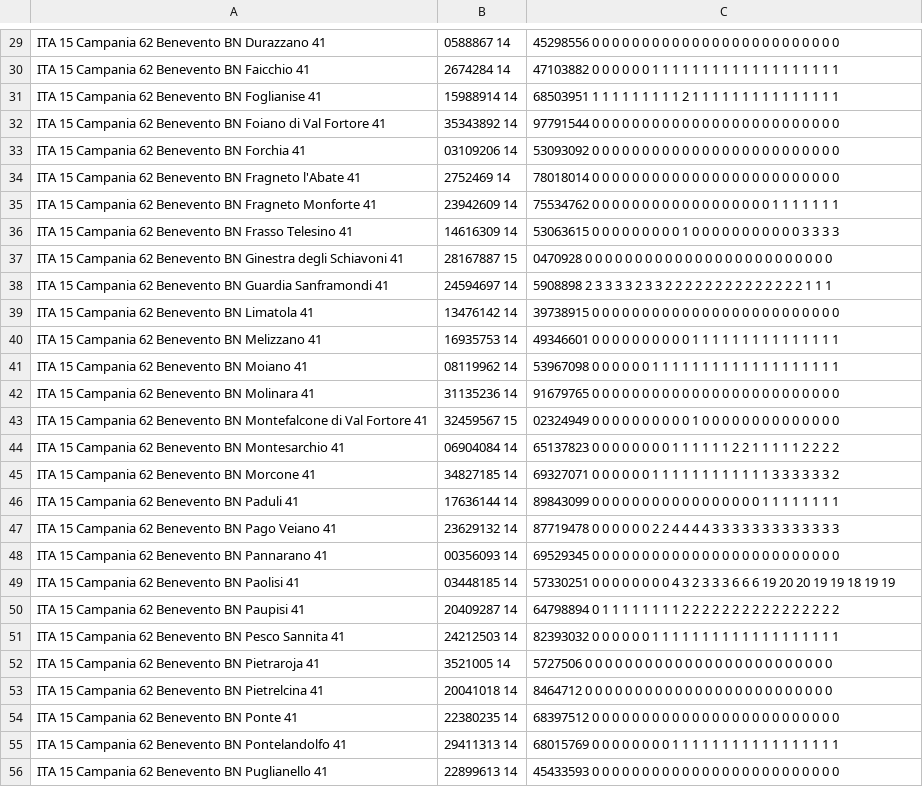
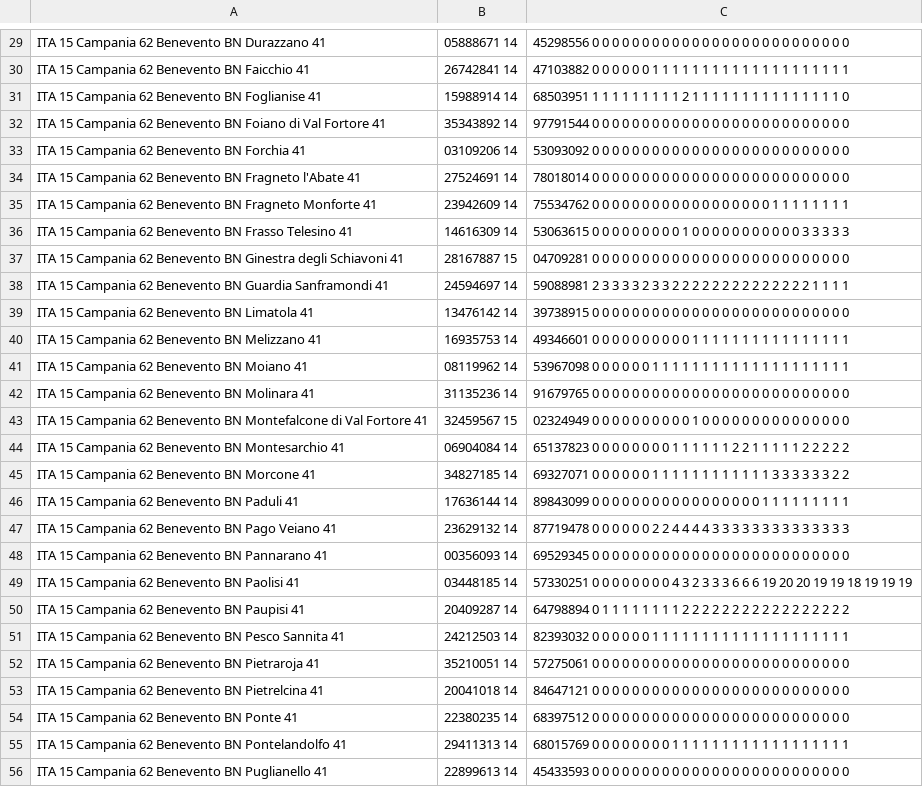
Before and after one commit to CesarinoZ/COVID, a CSV file: prov_BN_dal 22032020t.csv, drawn as a sheet; only a part is shown, gaps mark what is left out; the diff covers the shown part only; the diff names each change by its address in the sheet, - before the commit and + after, or states it on an @@ line.

```diff
--- a/prov_BN_dal 22032020t.csv
+++ b/prov_BN_dal 22032020t.csv
-B29: 0588867 14
+B29: 05888671 14
-C29: …0 0 0 0
+C29: …0 0 0 0 0
-B30: 2674284 14
+B30: 26742841 14
-C30: …1 1 1 1
+C30: …1 1 1 1 1
-C31: …1 1 1 1
+C31: …1 1 1 1 0
-C32: …0 0 0 0
+C32: …0 0 0 0 0
-C33: …0 0 0 0
+C33: …0 0 0 0 0
-B34: 2752469 14
+B34: 27524691 14
-C34: …0 0 0 0
+C34: …0 0 0 0 0
-C35: …1 1 1 1
+C35: …1 1 1 1 1
-C36: …3 3 3 3
+C36: …3 3 3 3 3
-C37: 0470928 0 0 0 0…
+C37: 04709281 0 0 0 0 0…
-C38: 5908898 2 3 3 3 3 2 3 3 2 2 2 2 2 2 2 2 2 2 2 2 2 2 1 1 1
+C38: 59088981 2 3 3 3 3 2 3 3 2 2 2 2 2 2 2 2 2 2 2 2 2 2 1 1 1 1
-C39: …0 0 0 0
+C39: …0 0 0 0 0
-C40: …1 1 1 1
+C40: …1 1 1 1 1
-C41: …1 1 1 1
+C41: …1 1 1 1 1
-C42: …0 0 0 0
+C42: …0 0 0 0 0
-C43: …0 0 0 0
+C43: …0 0 0 0 0
-C44: …2 2 2 2
+C44: …2 2 2 2 2
-C45: …3 3 3 2
+C45: …3 3 3 2 2
-C46: …1 1 1 1
+C46: …1 1 1 1 1
-C47: …3 3 3 3
+C47: …3 3 3 3 3
-C48: …0 0 0 0
+C48: …0 0 0 0 0
-C49: …19 19
+C49: …19 19 19
-C50: …2 2 2 2
+C50: …2 2 2 2 2
-C51: …1 1 1 1
+C51: …1 1 1 1 1
-B52: 3521005 14
+B52: 35210051 14
-C52: 5727506 0 0 0 0…
+C52: 57275061 0 0 0 0 0…
-C53: 8464712 0 0 0 0…
+C53: 84647121 0 0 0 0 0…
-C54: …0 0 0 0
+C54: …0 0 0 0 0
-C55: …1 1 1 1
+C55: …1 1 1 1 1
-C56: …0 0 0 0
+C56: …0 0 0 0 0
```
Also changed, not shown: 56 edited cells elsewhere in this file.
